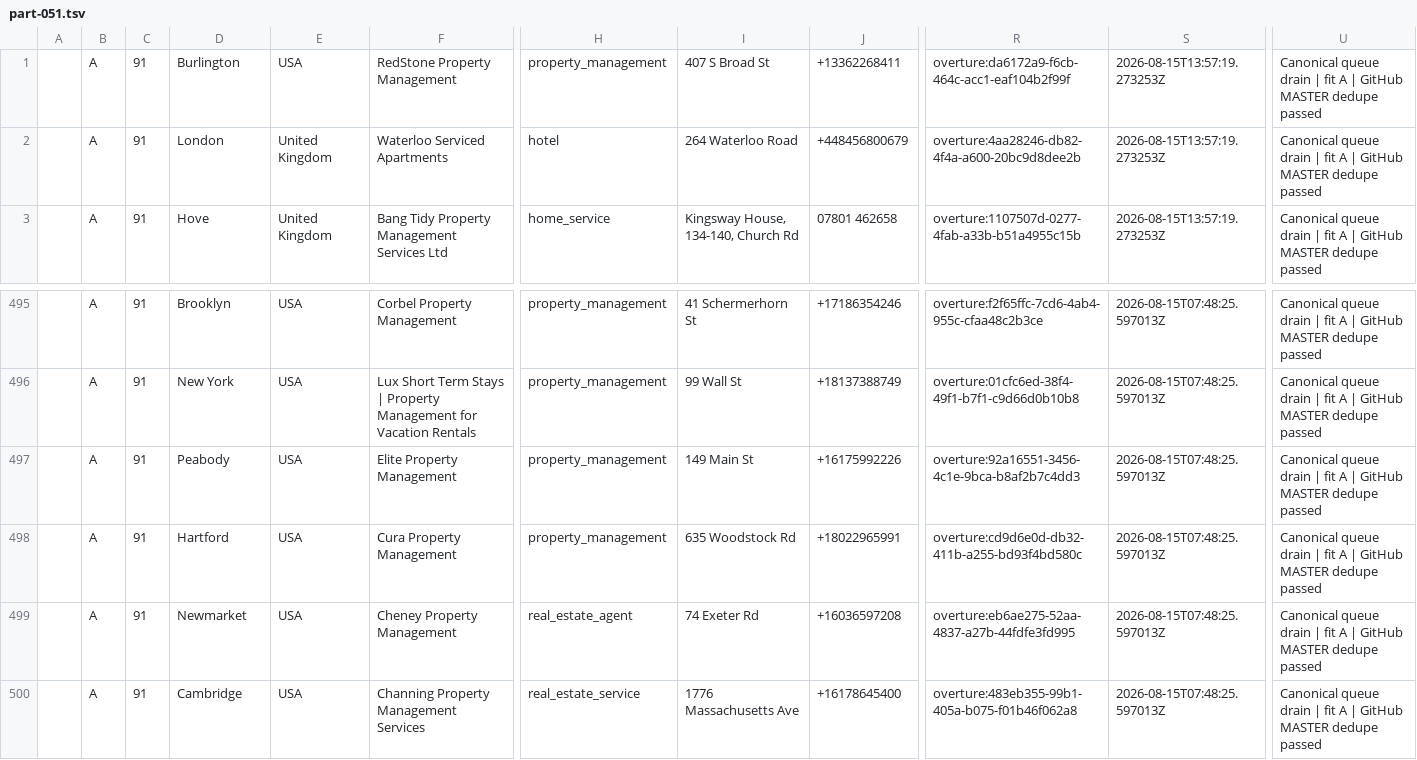
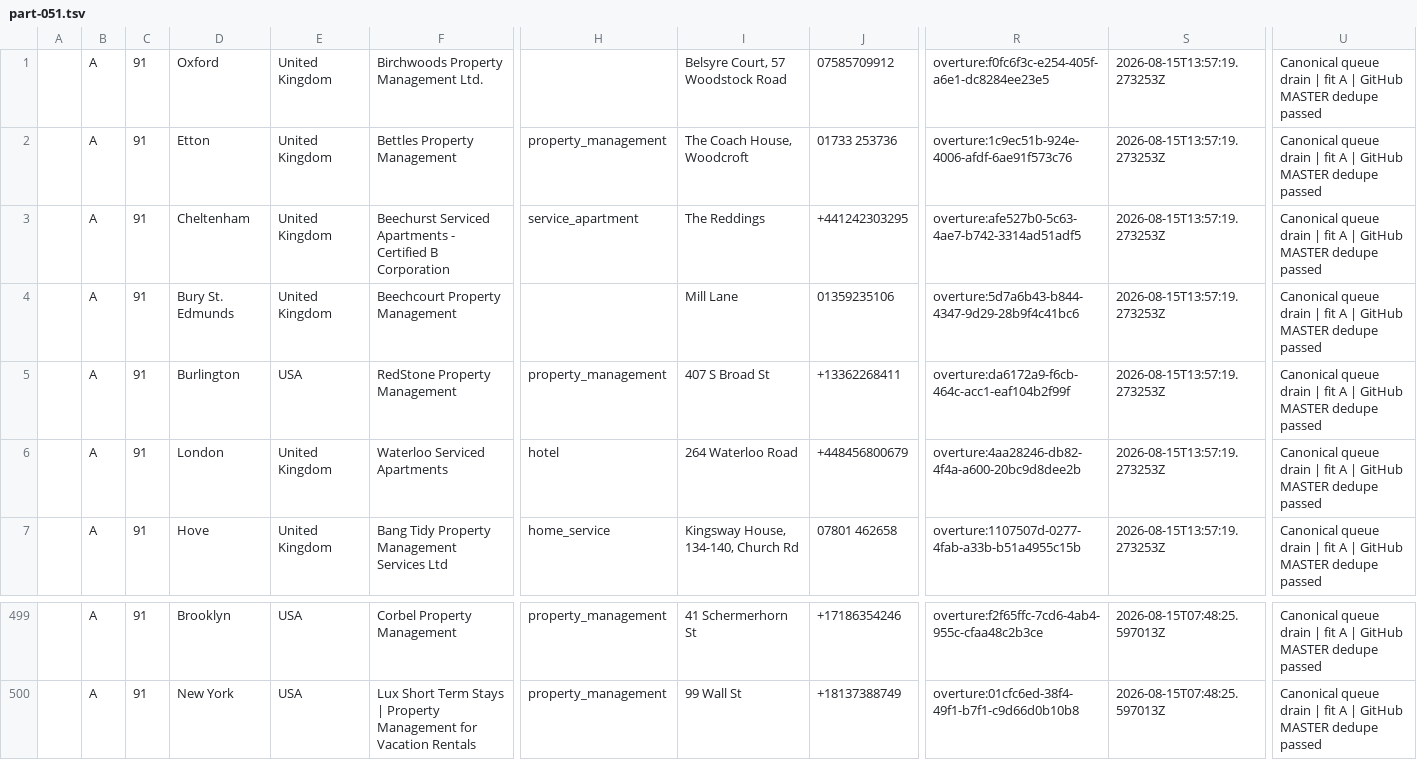
Before and after one commit to spmbiz/evergreenleadminer, a TSV file: staging/sheet_sync_latest/part-051.tsv, drawn as a sheet; only a part is shown, gaps mark what is left out; removed rows and columns are numbered as before the commit, all else as after; rows hold the shown columns only; the diff names each change by its address in the sheet, - before the commit and + after, or states it on an @@ line.

```diff
--- a/staging/sheet_sync_latest/part-051.tsv
+++ b/staging/sheet_sync_latest/part-051.tsv
+row 1:  | A | 91 | Oxford | United Kingdom | Birchwoods Property Management Ltd. |  | Belsyre Court, 57 Woodstock Road | 07585709912 | overture:f0fc6f3c-e254-405f-a6e1-dc8284ee23e5 | 2026-08-15T13:57:19.273253Z | Canonical queue drain | fit A | GitHub MASTER dedupe passed
+row 2:  | A | 91 | Etton | United Kingdom | Bettles Property Management | property_management | The Coach House, Woodcroft | 01733 253736 | overture:1c9ec51b-924e-4006-afdf-6ae91f573c76 | 2026-08-15T13:57:19.273253Z | Canonical queue drain | fit A | GitHub MASTER dedupe passed
+row 3:  | A | 91 | Cheltenham | United Kingdom | Beechurst Serviced Apartments - Certified B Corporation | service_apartment | The Reddings | +441242303295 | overture:afe527b0-5c63-4ae7-b742-3314ad51adf5 | 2026-08-15T13:57:19.273253Z | Canonical queue drain | fit A | GitHub MASTER dedupe passed
+row 4:  | A | 91 | Bury St. Edmunds | United Kingdom | Beechcourt Property Management |  | Mill Lane | 01359235106 | overture:5d7a6b43-b844-4347-9d29-28b9f4c41bc6 | 2026-08-15T13:57:19.273253Z | Canonical queue drain | fit A | GitHub MASTER dedupe passed
-row 497:  | A | 91 | Peabody | USA | Elite Property Management | property_management | 149 Main St | +16175992226 | overture:92a16551-3456-4c1e-9bca-b8af2b7c4dd3 | 2026-08-15T07:48:25.597013Z | Canonical queue drain | fit A | GitHub MASTER dedupe passed
-row 498:  | A | 91 | Hartford | USA | Cura Property Management | property_management | 635 Woodstock Rd | +18022965991 | overture:cd9d6e0d-db32-411b-a255-bd93f4bd580c | 2026-08-15T07:48:25.597013Z | Canonical queue drain | fit A | GitHub MASTER dedupe passed
-row 499:  | A | 91 | Newmarket | USA | Cheney Property Management | real_estate_agent | 74 Exeter Rd | +16036597208 | overture:eb6ae275-52aa-4837-a27b-44fdfe3fd995 | 2026-08-15T07:48:25.597013Z | Canonical queue drain | fit A | GitHub MASTER dedupe passed
-row 500:  | A | 91 | Cambridge | USA | Channing Property Management Services | real_estate_service | 1776 Massachusetts Ave | +16178645400 | overture:483eb355-99b1-405a-b075-f01b46f062a8 | 2026-08-15T07:48:25.597013Z | Canonical queue drain | fit A | GitHub MASTER dedupe passed
```
Also changed, not shown: staging/sheet_sync_latest/part-040.tsv, staging/sheet_sync_latest/part-041.tsv, 28 other files.
